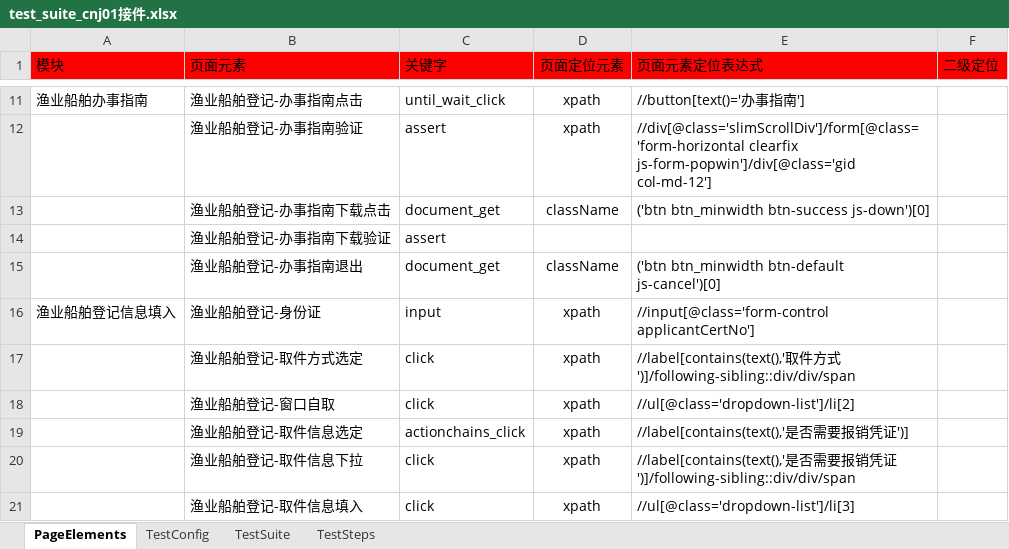
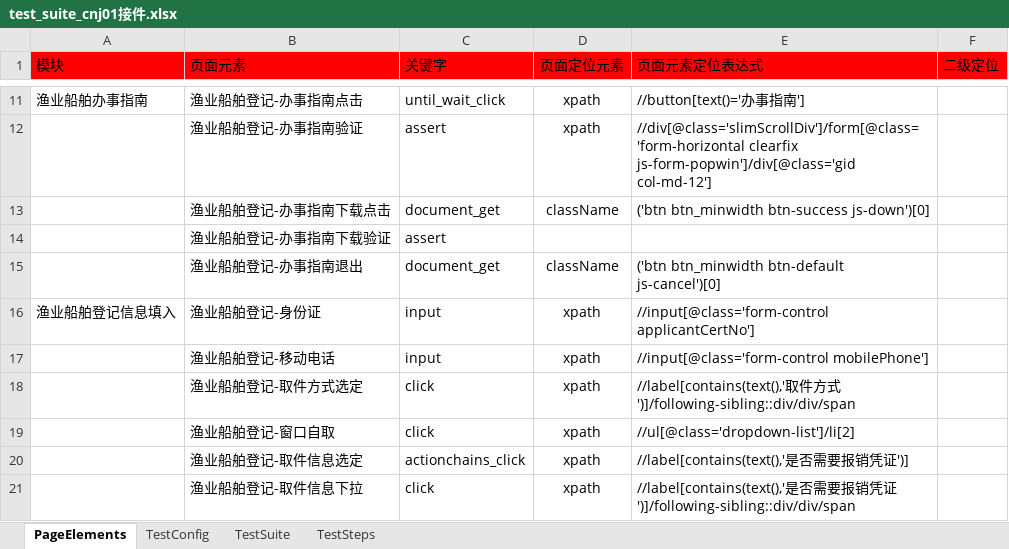
Before and after one commit to CeciliaNi/selenium_auto_test02, an Excel workbook: run_entrance/test_suite/test_suite_cnj01接件.xlsx, sheet PageElements, drawn as a sheet; only a part is shown, gaps mark what is left out; the shorter side is filled out with more unchanged rows; values as stored, in another font and other column widths than the file's, no borders; the diff names each change by its address in the sheet, - before the commit and + after, or states it on an @@ line.

```diff
--- a/run_entrance/test_suite/test_suite_cnj01接件.xlsx (sheet PageElements)
+++ b/run_entrance/test_suite/test_suite_cnj01接件.xlsx (sheet PageElements)
+row 17:  | 渔业船舶登记-移动电话 | input | xpath | //input[@class='form-control mobilePhone']
```
Also changed, not shown: sheet TestSteps, run_entrance/test_suite/test_suite_hc01补齐补正接件.xlsx, run_entrance/test_suite/test_suite_sb01申报接件.xlsx, 6 other files.
